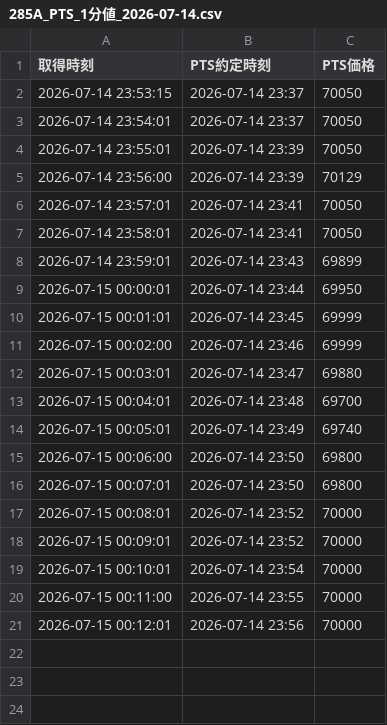
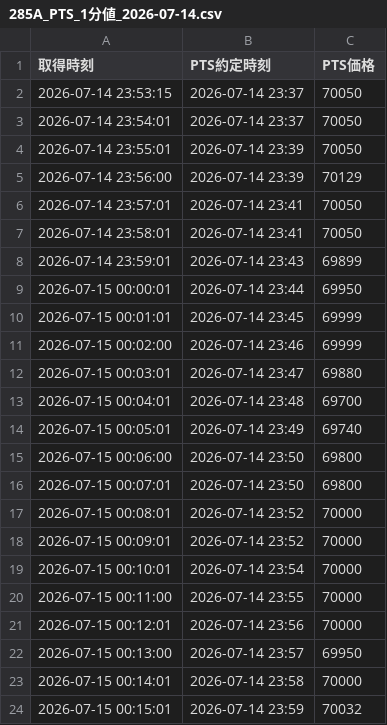
Before and after one commit to yayuta417/kioxia-stock-data, a CSV file: PTS/1分値/285A_PTS_1分値_2026-07-14.csv, drawn as a sheet; the diff names each change by its address in the sheet, - before the commit and + after, or states it on an @@ line.

```diff
--- a/PTS/1分値/285A_PTS_1分値_2026-07-14.csv
+++ b/PTS/1分値/285A_PTS_1分値_2026-07-14.csv
+row 22: 2026-07-15 00:13:00 | 2026-07-14 23:57 | 69950
+row 23: 2026-07-15 00:14:01 | 2026-07-14 23:58 | 70000
+row 24: 2026-07-15 00:15:01 | 2026-07-14 23:59 | 70032
```
Also changed, not shown: PTS/PTS日次サマリー.csv.
